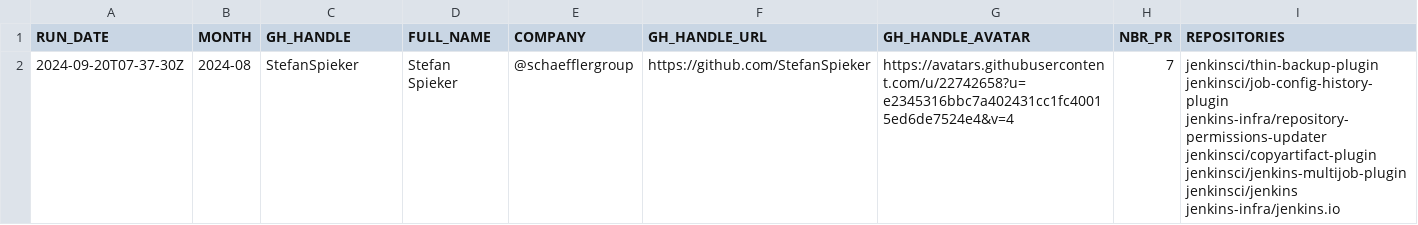
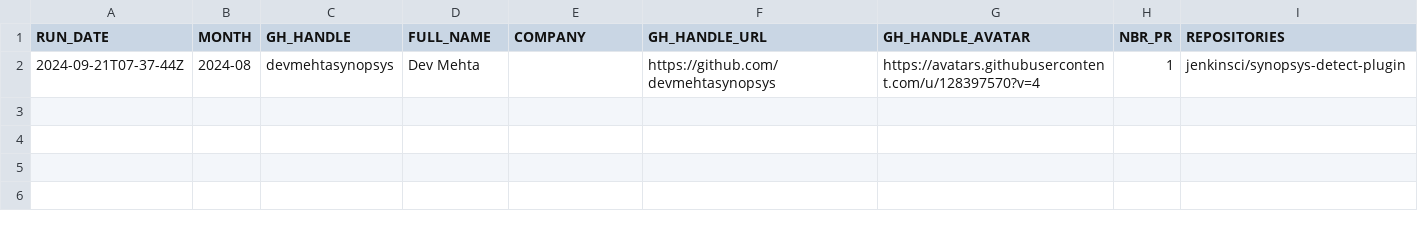
Before and after one commit to gounthar/jenkins-submitter-stats, a CSV file: data/honored_contributor.csv, drawn as a sheet; removed rows and columns are numbered as before the commit, all else as after; the diff names each change by its address in the sheet, - before the commit and + after, or states it on an @@ line.

```diff
--- a/data/honored_contributor.csv
+++ b/data/honored_contributor.csv
-row 2: 2024-09-20T07-37-30Z | 2024-08 | StefanSpieker | Stefan Spieker | @schaefflergroup | https://github.com/StefanSpieker | https://avatars.githubusercontent.com/u/22742658?u=e2345316bbc7a402431cc1fc40015ed6de7524e4&v=4 | 7 | jenkinsci/thin-backup-plugin jenkinsci/job-config-history-plugin jenkins-infra/repository-permissions-updater jenkinsci/copyartifact-plugin jenkinsci/jenkins-multijob-plugin jenkinsci/jenkins jenkins-infra/jenkins.io
+row 2: 2024-09-21T07-37-44Z | 2024-08 | devmehtasynopsys | Dev Mehta |  | https://github.com/devmehtasynopsys | https://avatars.githubusercontent.com/u/128397570?v=4 | 1 | jenkinsci/synopsys-detect-plugin
```
